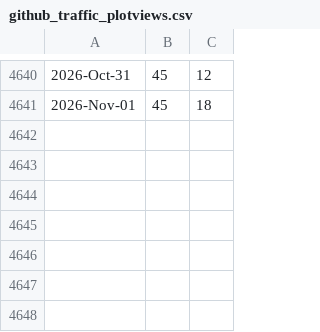
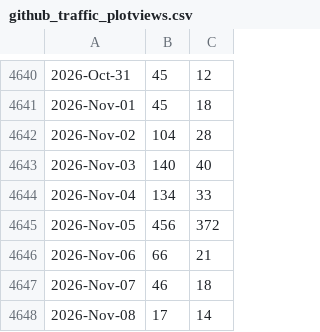
Before and after one commit to libMesh/libmesh, a CSV file: doc/statistics/github_traffic_plotviews.csv, drawn as a sheet; only a part is shown, gaps mark what is left out.

```diff
--- a/doc/statistics/github_traffic_plotviews.csv
+++ b/doc/statistics/github_traffic_plotviews.csv
@@ -4641 +4641,8 @@
 2026-Nov-01,45,18
+2026-Nov-02,104,28
+2026-Nov-03,140,40
+2026-Nov-04,134,33
+2026-Nov-05,456,372
+2026-Nov-06,66,21
+2026-Nov-07,46,18
+2026-Nov-08,17,14
```
Also changed, not shown: doc/statistics/github_traffic_plotclones.csv.
